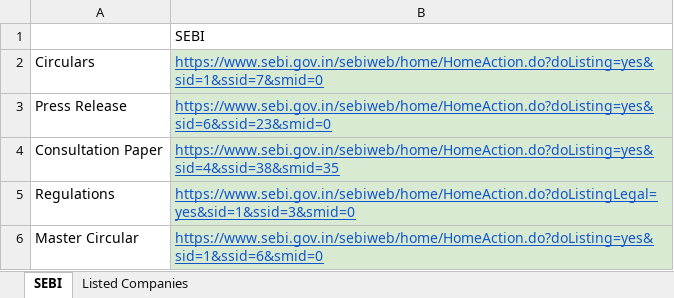
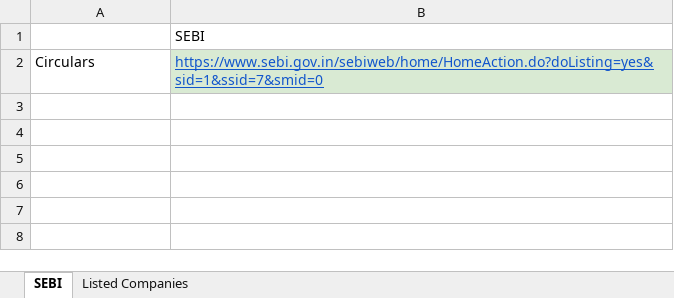
Before and after one commit to Indumatibv/Tejomaya_Akshayam, an Excel workbook: data/Links.xlsx, sheet SEBI, drawn as a sheet; values as stored, in another font and other column widths than the file's, no borders; charts and pictures not drawn; the diff names each change by its address in the sheet, - before the commit and + after, or states it on an @@ line.

```diff
--- a/data/Links.xlsx (sheet SEBI)
+++ b/data/Links.xlsx (sheet SEBI)
-row 3: Press Release | https://www.sebi.gov.in/sebiweb/home/HomeAction.do?doListing=yes&sid=6&ssid=23&smid=0
-row 4: Consultation Paper | https://www.sebi.gov.in/sebiweb/home/HomeAction.do?doListing=yes&sid=4&ssid=38&smid=35
-row 5: Regulations | https://www.sebi.gov.in/sebiweb/home/HomeAction.do?doListingLegal=yes&sid=1&ssid=3&smid=0
-row 6: Master Circular | https://www.sebi.gov.in/sebiweb/home/HomeAction.do?doListing=yes&sid=1&ssid=6&smid=0
```
Also changed, not shown: sheet Listed Companies, charts or pictures, data/output_excels/2025-12-22_to_2025-12-28/Listed Companies.xlsx, data/output_excels/2025-12-22_to_2025-12-28/SEBI.xlsx, 18 other files.
